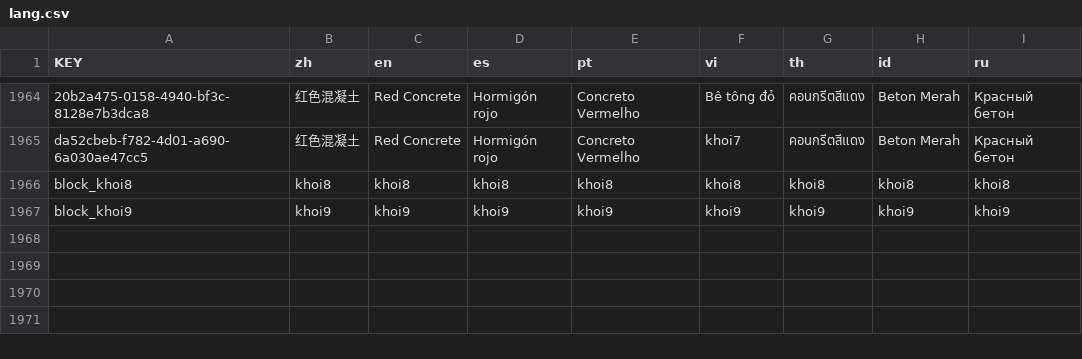
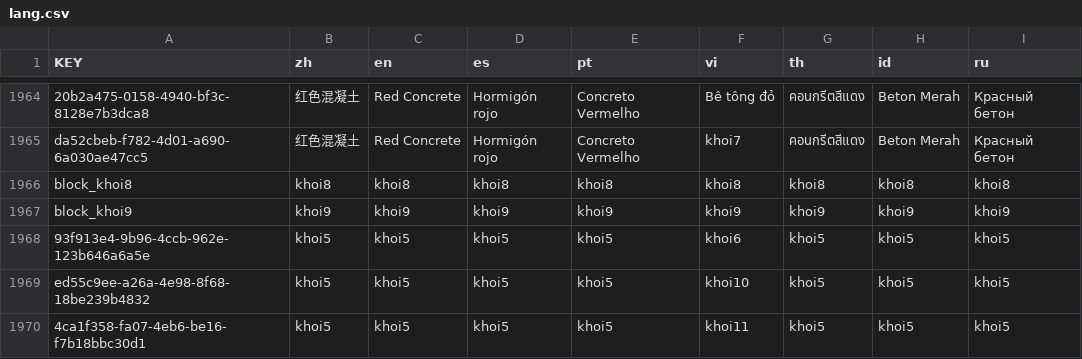
Before and after one commit to BMGCaoKy/DreamWorld, a CSV file: lang/lang.csv, drawn as a sheet; only a part is shown, gaps mark what is left out; the diff names each change by its address in the sheet, - before the commit and + after, or states it on an @@ line.

```diff
--- a/lang/lang.csv
+++ b/lang/lang.csv
+row 1968: 93f913e4-9b96-4ccb-962e-123b646a6a5e | khoi5 | khoi5 | khoi5 | khoi5 | khoi6 | khoi5 | khoi5 | khoi5
+row 1969: ed55c9ee-a26a-4e98-8f68-18be239b4832 | khoi5 | khoi5 | khoi5 | khoi5 | khoi10 | khoi5 | khoi5 | khoi5
+row 1970: 4ca1f358-fa07-4eb6-be16-f7b18bbc30d1 | khoi5 | khoi5 | khoi5 | khoi5 | khoi11 | khoi5 | khoi5 | khoi5
```
Also changed, not shown: 19 other files.
